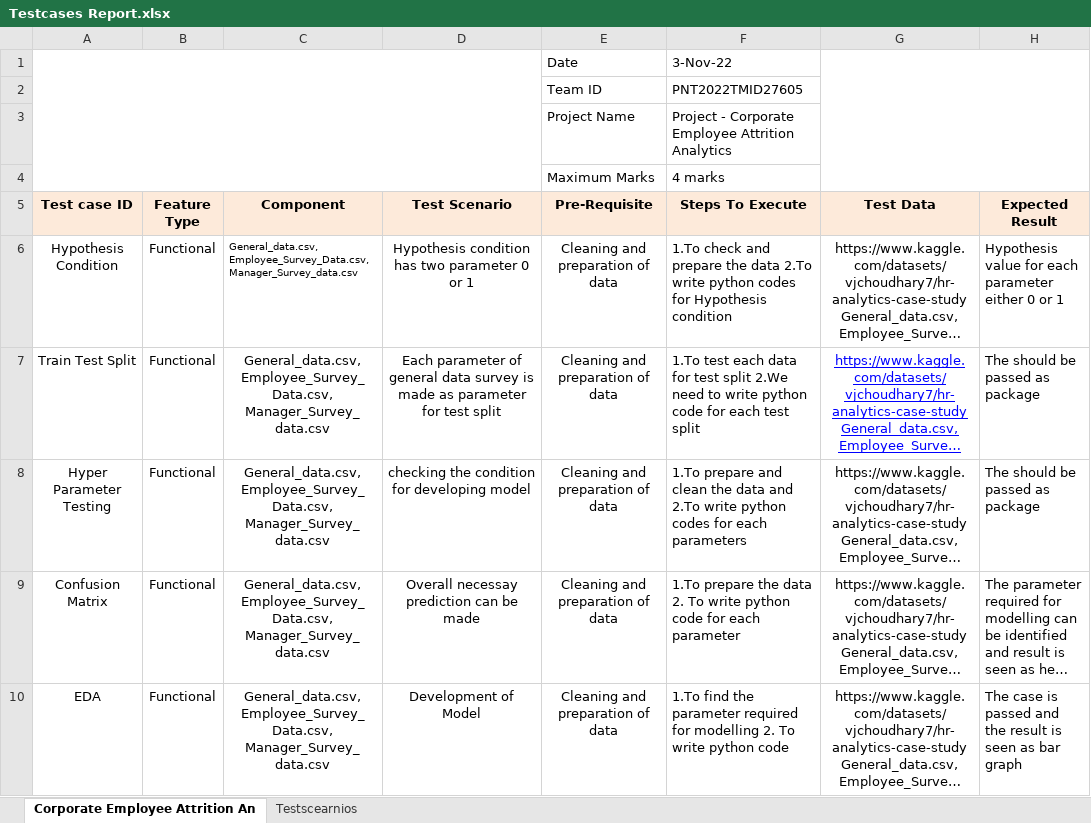
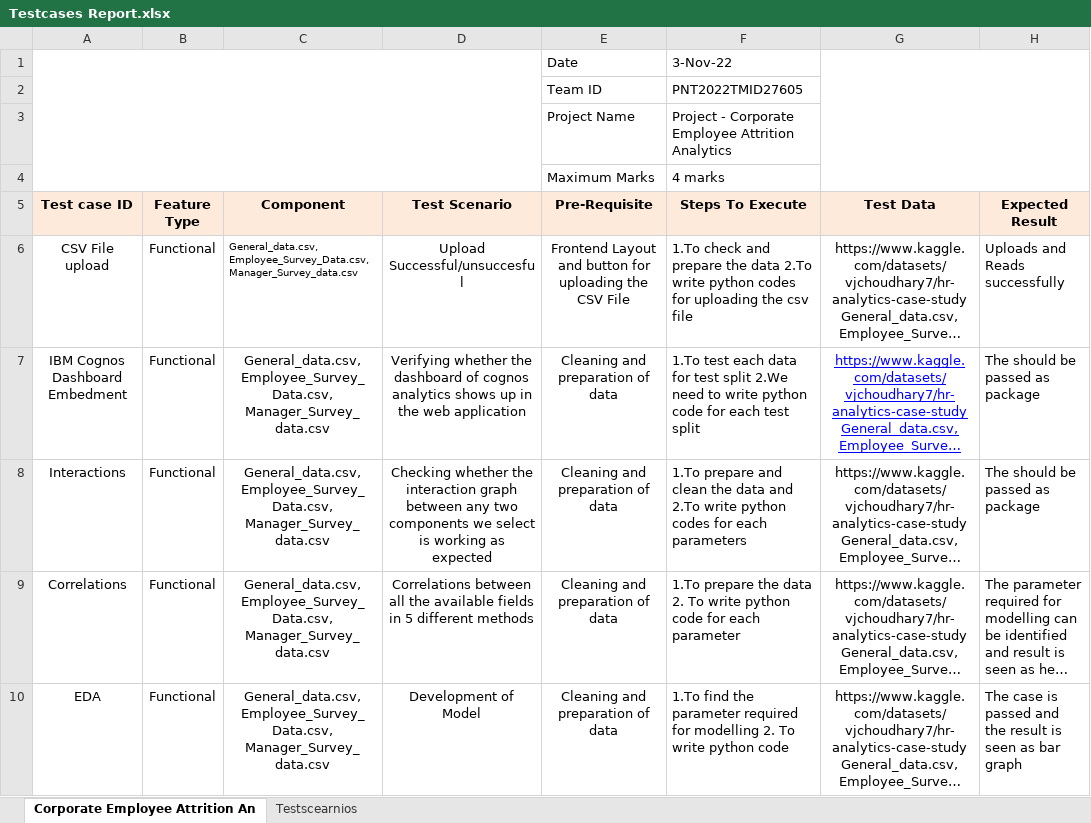
Before and after one commit to IBM-EPBL/SI-GuidedProject-37547-1665844488, an Excel workbook: Project Development Phase/User Acceptance Testing/Testcases Report.xlsx, sheet Corporate Employee Attrition An, drawn as a sheet; only a part is shown; long unchanged cells end in …; values as stored, in another font and other column widths than the file's, no borders; charts and pictures not drawn; the diff covers the shown part only; the diff names each change by its address in the sheet, - before the commit and + after, or states it on an @@ line.

Commit message:
finale

```diff
--- a/Project Development Phase/User Acceptance Testing/Testcases Report.xlsx (sheet Corporate Employee Attrition An)
+++ b/Project Development Phase/User Acceptance Testing/Testcases Report.xlsx (sheet Corporate Employee Attrition An)
-A6 (Test case ID): Hypothesis Condition
+A6 (Test case ID): CSV File upload
-D6 (Test Scenario): Hypothesis condition has two parameter 0 or 1
+D6 (Test Scenario): Upload Successful/unsuccesful
-E6 (Pre-Requisite): Cleaning and preparation of data
+E6 (Pre-Requisite): Frontend Layout and button for uploading the CSV File
-F6 (Steps To Execute): …codes for Hypothesis condition
+F6 (Steps To Execute): …codes for uploading the csv file
-H6 (Expected Result): Hypothesis value for each parameter either 0 or 1
+H6 (Expected Result): Uploads and Reads successfully
-A7 (Test case ID): Train Test Split
+A7 (Test case ID): IBM Cognos Dashboard Embedment
-D7 (Test Scenario): Each parameter of general data survey is made as parameter for test split
+D7 (Test Scenario): Verifying whether the dashboard of cognos analytics shows up in the web application
-A8 (Test case ID): Hyper Parameter Testing
+A8 (Test case ID): Interactions
-D8 (Test Scenario): checking the condition for developing model
+D8 (Test Scenario): Checking whether the interaction graph between any two components we select is working as expected
-A9 (Test case ID): Confusion Matrix
+A9 (Test case ID): Correlations
-D9 (Test Scenario): Overall necessay prediction can be made
+D9 (Test Scenario): Correlations between all the available fields in 5 different methods
```
Also changed, not shown: 2 removed rows elsewhere in this sheet, charts or pictures.
